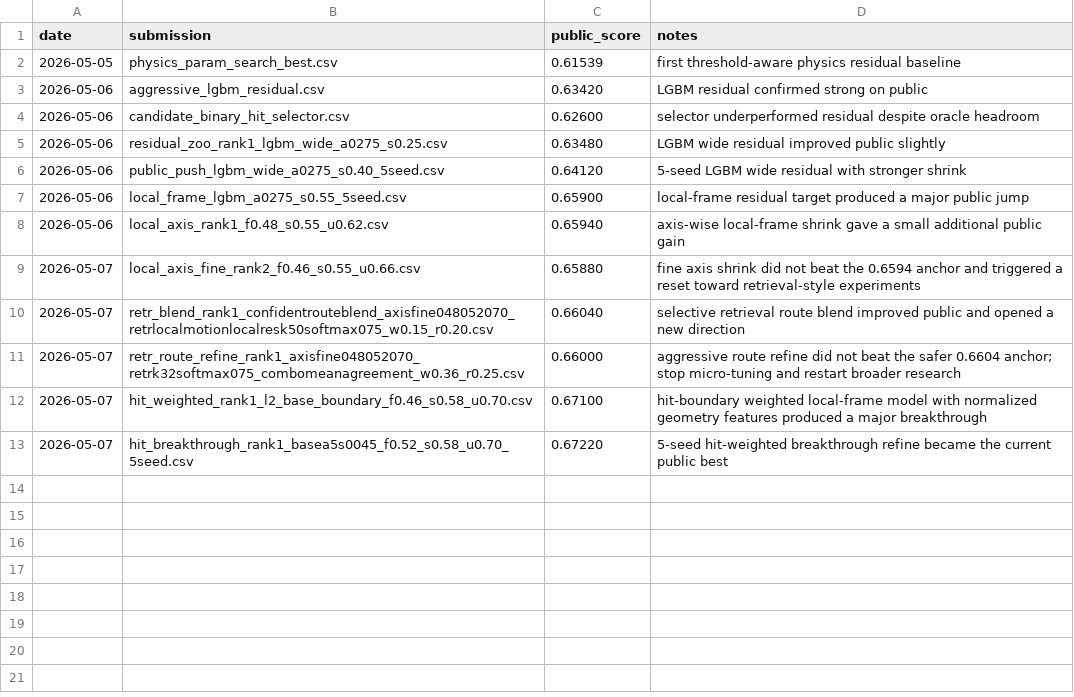
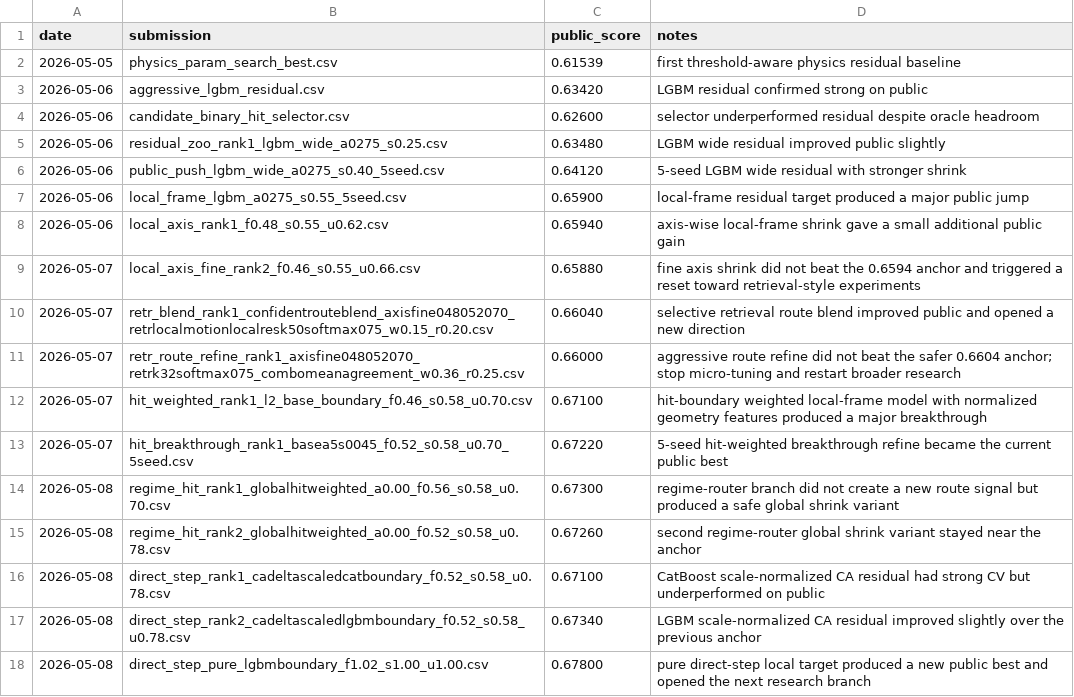
Before and after one commit to JAYUN-KIM/dacon-mosquito-trajectory-prediction, a CSV file: experiments/public_scores.csv, drawn as a sheet; the diff names each change by its address in the sheet, - before the commit and + after, or states it on an @@ line.

Commit message:
2026-05-08 direct-step breakthrough 정리

```diff
--- a/experiments/public_scores.csv
+++ b/experiments/public_scores.csv
+row 14: 2026-05-08 | regime_hit_rank1_globalhitweighted_a0.00_f0.56_s0.58_u0.70.csv | 0.67300 | regime-router branch did not create a new route signal but produced a safe global shrink variant
+row 15: 2026-05-08 | regime_hit_rank2_globalhitweighted_a0.00_f0.52_s0.58_u0.78.csv | 0.67260 | second regime-router global shrink variant stayed near the anchor
+row 16: 2026-05-08 | direct_step_rank1_cadeltascaledcatboundary_f0.52_s0.58_u0.78.csv | 0.67100 | CatBoost scale-normalized CA residual had strong CV but underperformed on public
+row 17: 2026-05-08 | direct_step_rank2_cadeltascaledlgbmboundary_f0.52_s0.58_u0.78.csv | 0.67340 | LGBM scale-normalized CA residual improved slightly over the previous anchor
+row 18: 2026-05-08 | direct_step_pure_lgbmboundary_f1.02_s1.00_u1.00.csv | 0.67800 | pure direct-step local target produced a new public best and opened the next research branch
```
Also changed, not shown: 6 other files.
